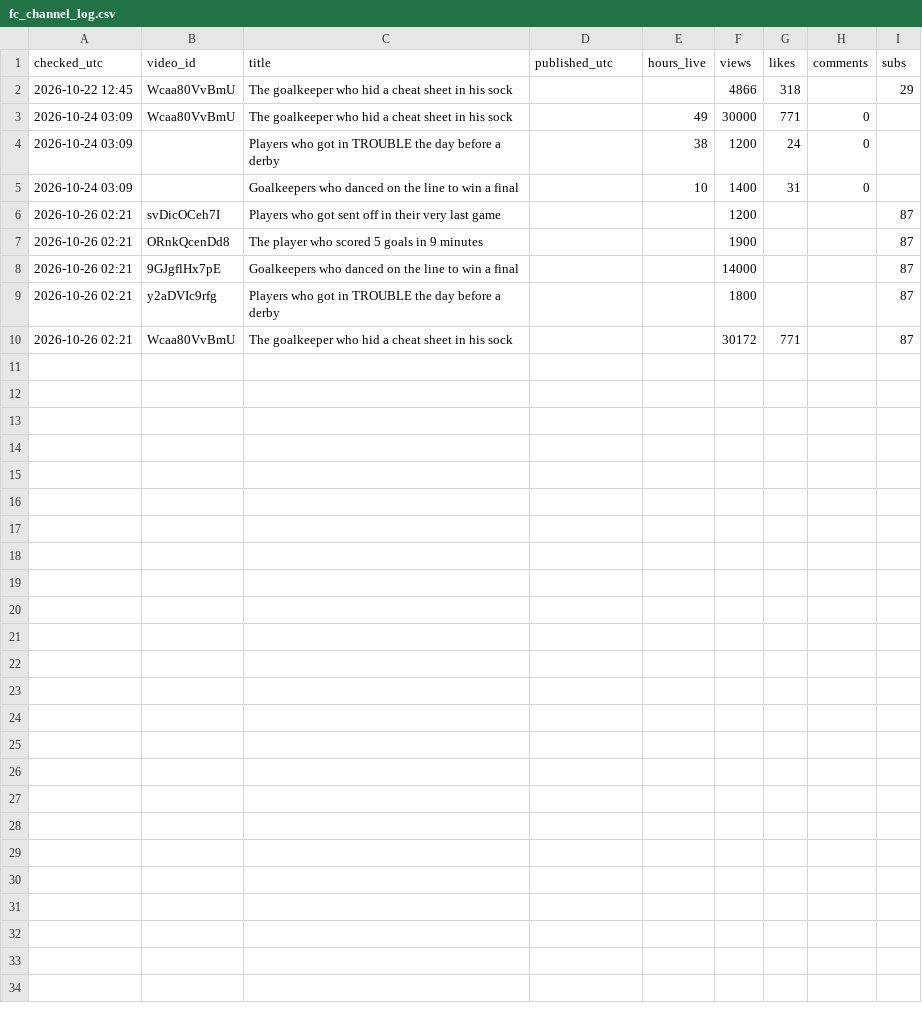
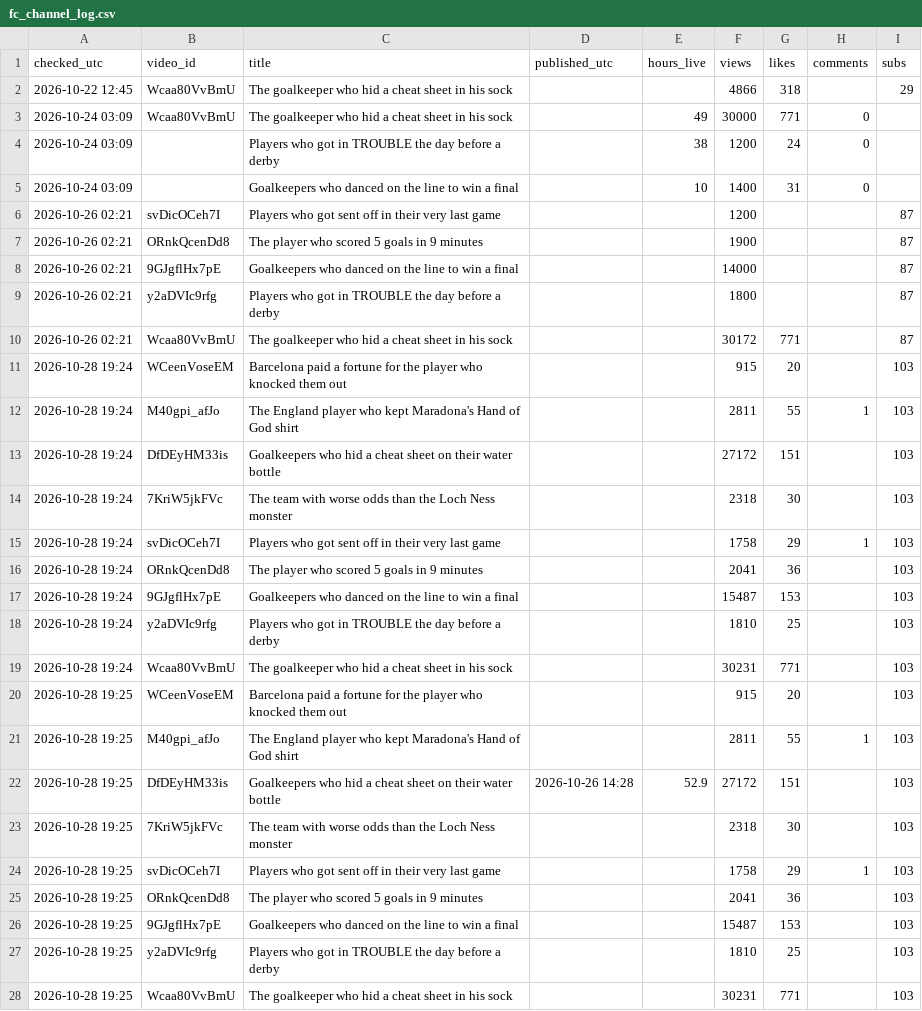
Before and after one commit to shsdhd99-netizen/metasports-shorts, a CSV file: Soccer Channel/Data/fc_channel_log.csv, drawn as a sheet.

```diff
--- a/Soccer Channel/Data/fc_channel_log.csv
+++ b/Soccer Channel/Data/fc_channel_log.csv
@@ -10 +10,19 @@ checked_utc,video_id,title,published_utc,hours_live,views,likes,comments,subs
 2026-10-26 02:21,Wcaa80VvBmU,The goalkeeper who hid a cheat sheet in his sock,,,30172,771,,87
+2026-10-28 19:24,WCeenVoseEM,Barcelona paid a fortune for the player who knocked them out,,,915,20,,103
+2026-10-28 19:24,M40gpi_afJo,The England player who kept Maradona's Hand of God shirt,,,2811,55,1,103
+2026-10-28 19:24,DfDEyHM33is,Goalkeepers who hid a cheat sheet on their water bottle,,,27172,151,,103
+2026-10-28 19:24,7KriW5jkFVc,The team with worse odds than the Loch Ness monster,,,2318,30,,103
+2026-10-28 19:24,svDicOCeh7I,Players who got sent off in their very last game,,,1758,29,1,103
+2026-10-28 19:24,ORnkQcenDd8,The player who scored 5 goals in 9 minutes,,,2041,36,,103
+2026-10-28 19:24,9GJgflHx7pE,Goalkeepers who danced on the line to win a final,,,15487,153,,103
+2026-10-28 19:24,y2aDVIc9rfg,Players who got in TROUBLE the day before a derby,,,1810,25,,103
+2026-10-28 19:24,Wcaa80VvBmU,The goalkeeper who hid a cheat sheet in his sock,,,30231,771,,103
+2026-10-28 19:25,WCeenVoseEM,Barcelona paid a fortune for the player who knocked them out,,,915,20,,103
+2026-10-28 19:25,M40gpi_afJo,The England player who kept Maradona's Hand of God shirt,,,2811,55,1,103
+2026-10-28 19:25,DfDEyHM33is,Goalkeepers who hid a cheat sheet on their water bottle,2026-10-26 14:28,52.9,27172,151,,103
+2026-10-28 19:25,7KriW5jkFVc,The team with worse odds than the Loch Ness monster,,,2318,30,,103
+2026-10-28 19:25,svDicOCeh7I,Players who got sent off in their very last game,,,1758,29,1,103
+2026-10-28 19:25,ORnkQcenDd8,The player who scored 5 goals in 9 minutes,,,2041,36,,103
+2026-10-28 19:25,9GJgflHx7pE,Goalkeepers who danced on the line to win a final,,,15487,153,,103
+2026-10-28 19:25,y2aDVIc9rfg,Players who got in TROUBLE the day before a derby,,,1810,25,,103
+2026-10-28 19:25,Wcaa80VvBmU,The goalkeeper who hid a cheat sheet in his sock,,,30231,771,,103
```
Also changed, not shown: Tools/data/channel_log.csv, 1 other file.
